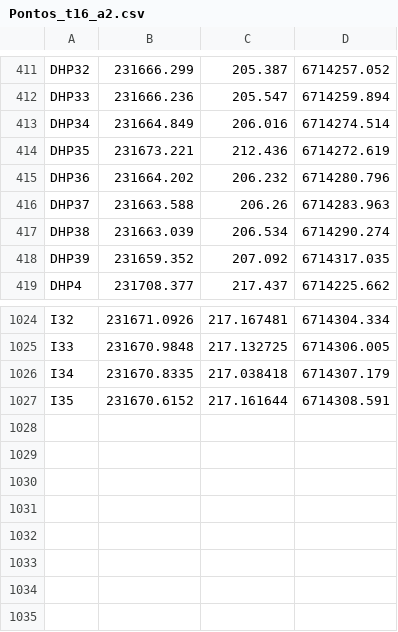
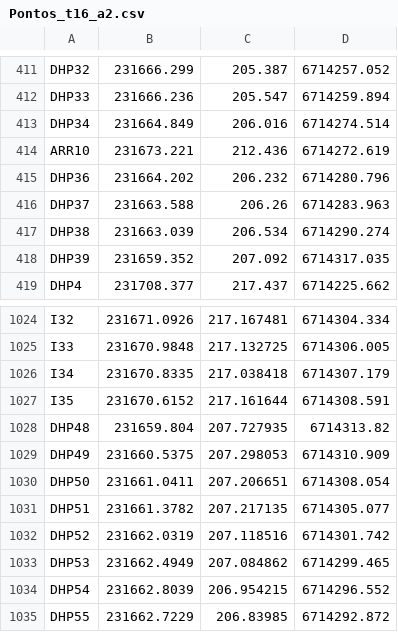
Before and after one commit to InovagroConsultoria/Projetos_3D, a CSV file: Superficie/t_16/Pontos_t16_a2.csv, drawn as a sheet; only a part is shown, gaps mark what is left out.

Commit message:
Update Pontos_t16_a2.csv

```diff
--- a/Superficie/t_16/Pontos_t16_a2.csv
+++ b/Superficie/t_16/Pontos_t16_a2.csv
@@ -413,3 +413,3 @@ DHP33,231666.236,205.547,6714259.894,
 DHP34,231664.849,206.016,6714274.514,
-DHP35,231673.221,212.436,6714272.619,
+ARR10,231673.221,212.436,6714272.619,
 DHP36,231664.202,206.232,6714280.796,
@@ -1027 +1027,9 @@ I34,231670.8335,217.038418,6714307.179,
 I35,231670.6152,217.161644,6714308.591,
+DHP48,231659.804,207.727935,6714313.82,
+DHP49,231660.5375,207.298053,6714310.909,
+DHP50,231661.0411,207.206651,6714308.054,
+DHP51,231661.3782,207.217135,6714305.077,
+DHP52,231662.0319,207.118516,6714301.742,
+DHP53,231662.4949,207.084862,6714299.465,
+DHP54,231662.8039,206.954215,6714296.552,
+DHP55,231662.7229,206.83985,6714292.872,
```
